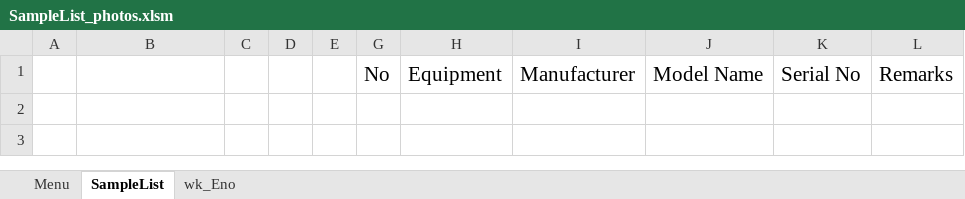
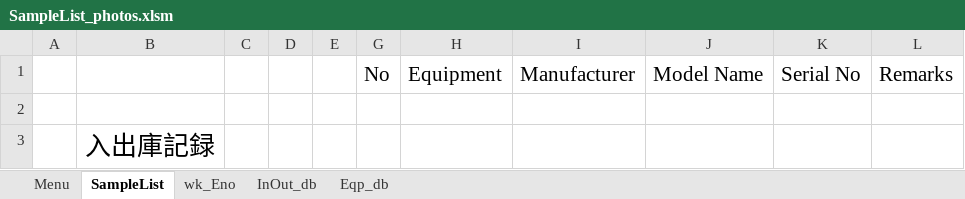
Before and after one commit to tkskwmt/SampleList_photos, an Excel workbook: layout/SampleList_photos.xlsm, sheet SampleList, drawn as a sheet; values as stored, in another font and other column widths than the file's, no borders; charts and pictures not drawn; the diff names each change by its address in the sheet, - before the commit and + after, or states it on an @@ line.

```diff
--- a/layout/SampleList_photos.xlsm (sheet SampleList)
+++ b/layout/SampleList_photos.xlsm (sheet SampleList)
+sheet tab: InOut_db
+sheet tab: Eqp_db
+row 2: (empty)
+row 3:  | 入出庫記録
```
Also changed, not shown: sheet Menu, charts or pictures, 5 other files.
